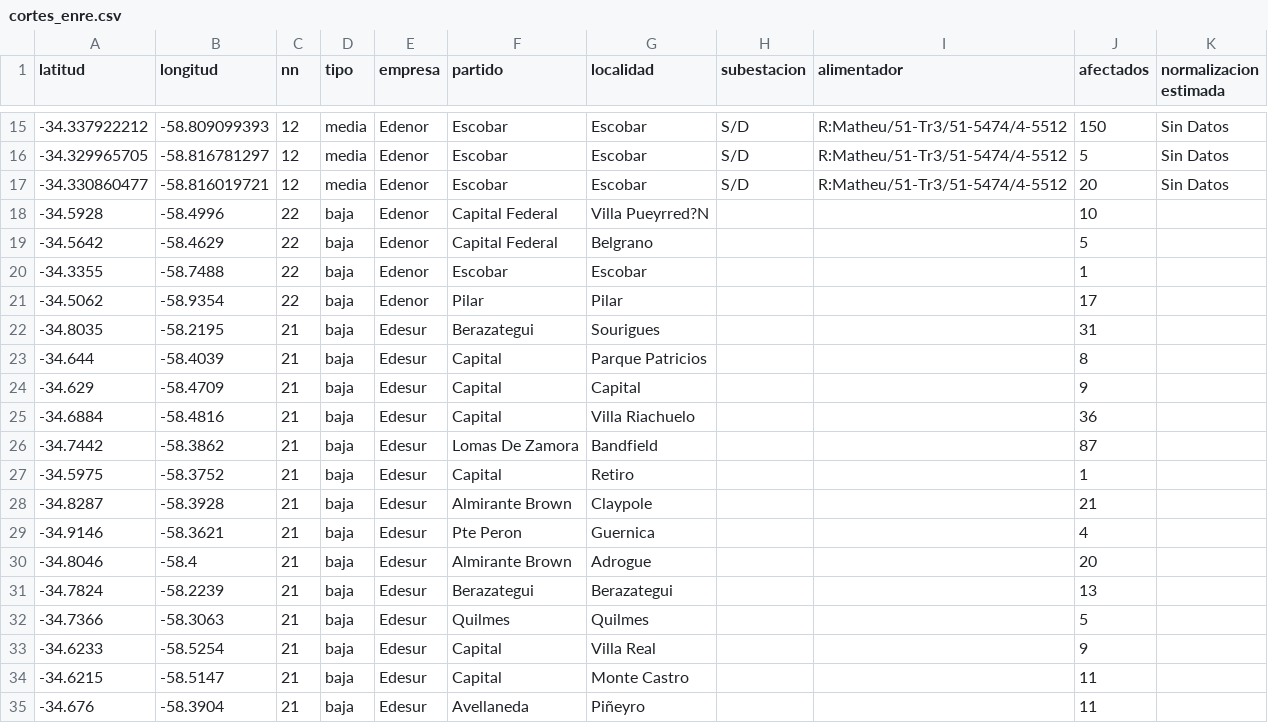
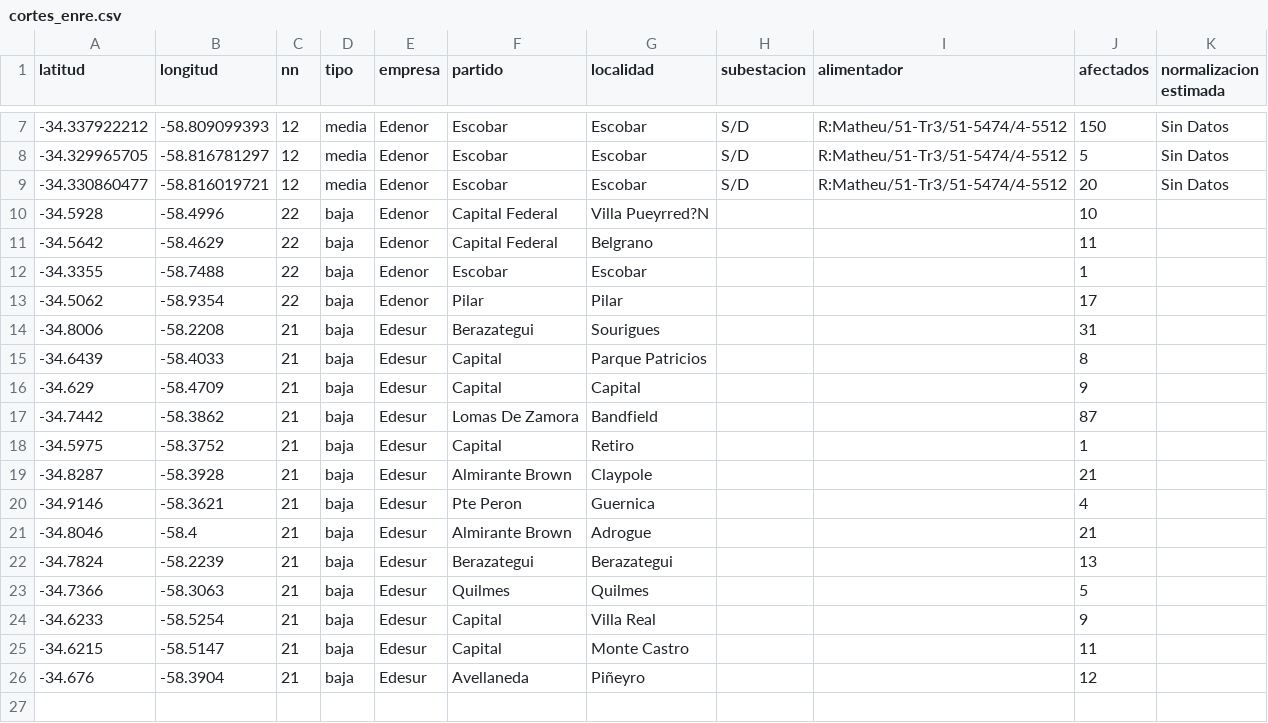
Before and after one commit to OpenDataCordoba/cortes_enre, a CSV file: cortes_enre.csv, drawn as a sheet; only a part is shown, gaps mark what is left out; the diff covers the shown part only.

```diff
--- a/cortes_enre.csv
+++ b/cortes_enre.csv
@@ -18,9 +10,8 @@ latitud,longitud,nn,tipo,empresa,partido,localidad,subestacion,alimentador,afect
 -34.5928,-58.4996,22,baja,Edenor,Capital Federal,Villa Pueyrred?N,,,10,
--34.5642,-58.4629,22,baja,Edenor,Capital Federal,Belgrano,,,5,
+-34.5642,-58.4629,22,baja,Edenor,Capital Federal,Belgrano,,,11,
 -34.3355,-58.7488,22,baja,Edenor,Escobar,Escobar,,,1,
 -34.5062,-58.9354,22,baja,Edenor,Pilar,Pilar,,,17,
--34.8035,-58.2195,21,baja,Edesur,Berazategui,Sourigues,,,31,
--34.644,-58.4039,21,baja,Edesur,Capital,Parque Patricios,,,8,
+-34.8006,-58.2208,21,baja,Edesur,Berazategui,Sourigues,,,31,
+-34.6439,-58.4033,21,baja,Edesur,Capital,Parque Patricios,,,8,
 -34.629,-58.4709,21,baja,Edesur,Capital,Capital,,,9,
--34.6884,-58.4816,21,baja,Edesur,Capital,Villa Riachuelo,,,36,
 -34.7442,-58.3862,21,baja,Edesur,Lomas De Zamora,Bandfield,,,87,
@@ -29,3 +20,3 @@ latitud,longitud,nn,tipo,empresa,partido,localidad,subestacion,alimentador,afect
 -34.9146,-58.3621,21,baja,Edesur,Pte Peron,Guernica,,,4,
--34.8046,-58.4,21,baja,Edesur,Almirante Brown,Adrogue,,,20,
+-34.8046,-58.4,21,baja,Edesur,Almirante Brown,Adrogue,,,21,
 -34.7824,-58.2239,21,baja,Edesur,Berazategui,Berazategui,,,13,
@@ -34,2 +25,2 @@ latitud,longitud,nn,tipo,empresa,partido,localidad,subestacion,alimentador,afect
 -34.6215,-58.5147,21,baja,Edesur,Capital,Monte Castro,,,11,
--34.676,-58.3904,21,baja,Edesur,Avellaneda,Piñeyro,,,11,
+-34.676,-58.3904,21,baja,Edesur,Avellaneda,Piñeyro,,,12,
```
Also changed, not shown: 8 removed rows and 3 edited cells elsewhere in this file.
